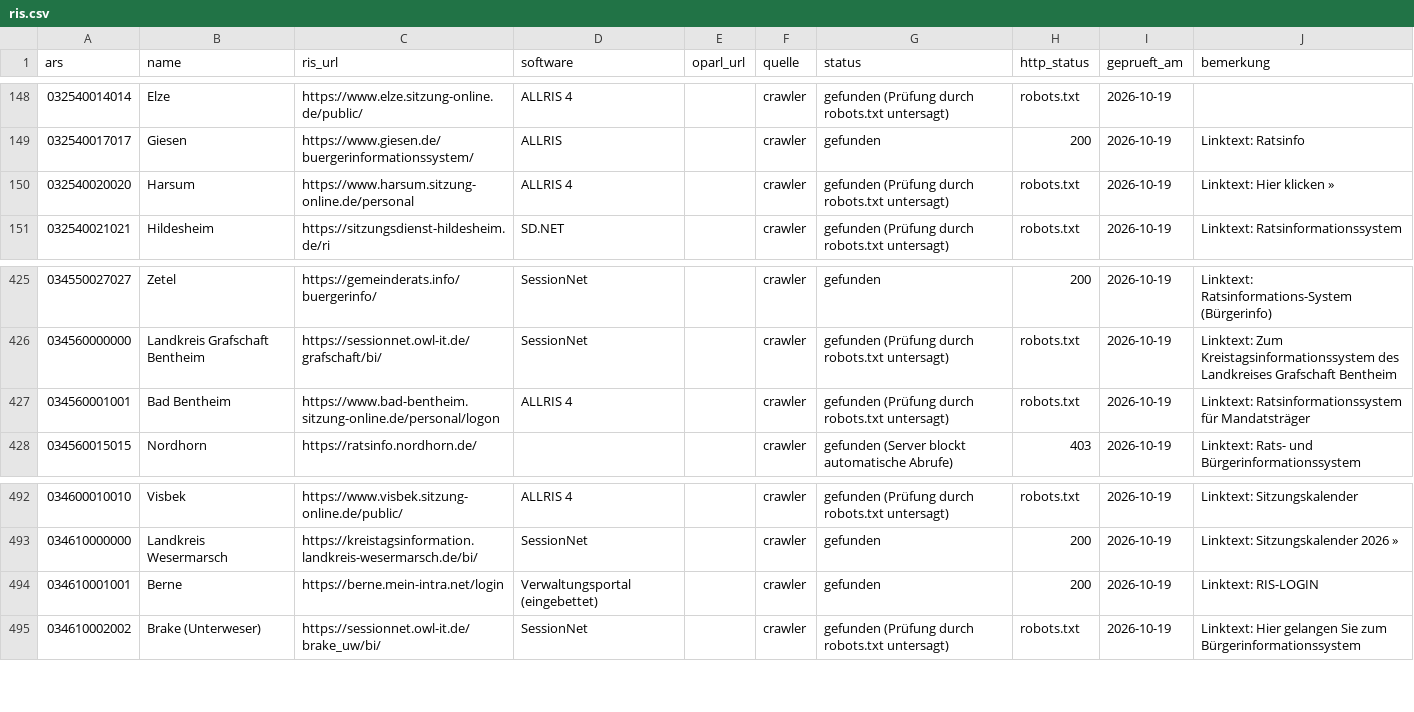
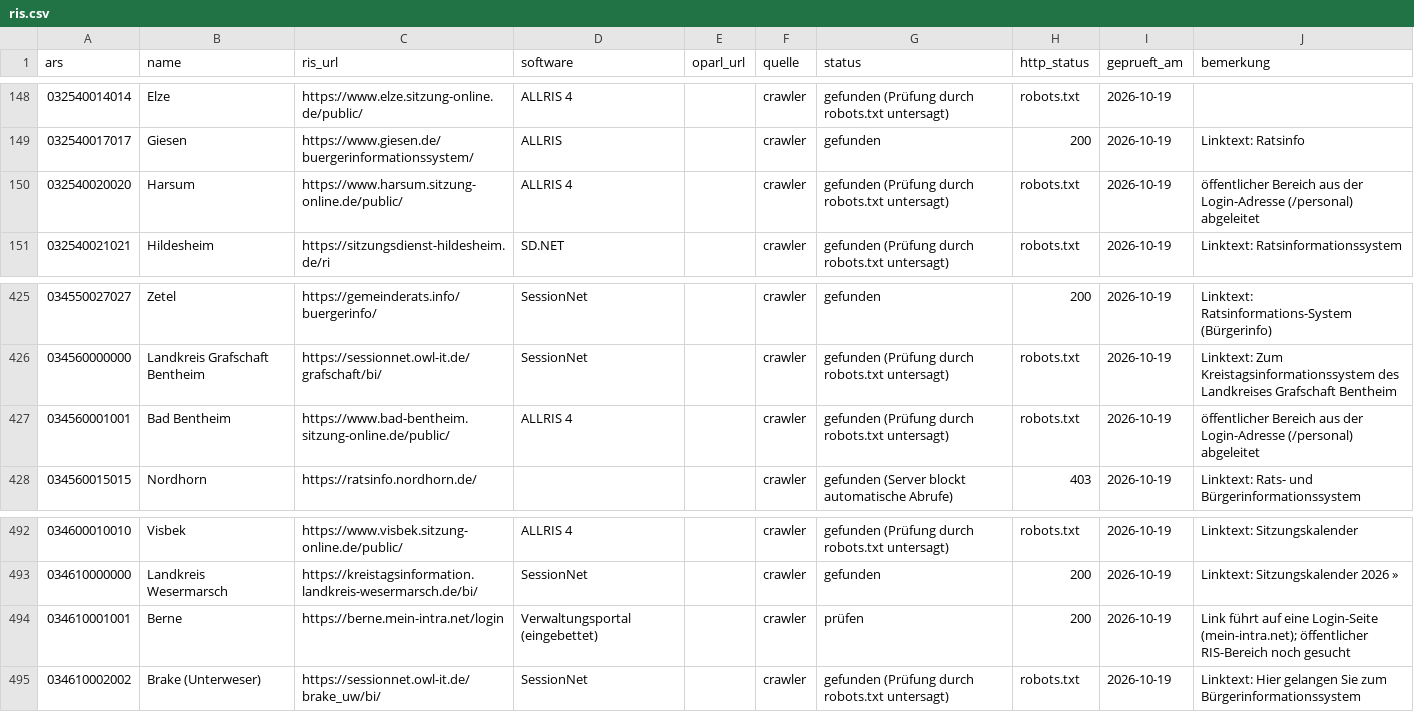
Before and after one commit to oleole712/ris-niedersachsen, a CSV file: data/ris.csv, drawn as a sheet; only a part is shown, gaps mark what is left out.

```diff
--- a/data/ris.csv
+++ b/data/ris.csv
@@ -149,3 +149,3 @@ ars,name,ris_url,software,oparl_url,quelle,status,http_status,geprueft_am,bemerk
 032540017017,Giesen,https://www.giesen.de/buergerinformationssystem/,ALLRIS,,crawler,gefunden,200,2026-10-19,Linktext: Ratsinfo
-032540020020,Harsum,https://www.harsum.sitzung-online.de/personal,ALLRIS 4,,crawler,gefunden (Prüfung durch robots.txt untersagt),robots.txt,2026-10-19,Linktext: Hier klicken »
+032540020020,Harsum,https://www.harsum.sitzung-online.de/public/,ALLRIS 4,,crawler,gefunden (Prüfung durch robots.txt untersagt),robots.txt,2026-10-19,öffentlicher Bereich aus der Login-Adresse (/personal) abgeleitet
 032540021021,Hildesheim,https://sitzungsdienst-hildesheim.de/ri,SD.NET,,crawler,gefunden (Prüfung durch robots.txt untersagt),robots.txt,2026-10-19,Linktext: Ratsinformationssystem
@@ -426,3 +426,3 @@ ars,name,ris_url,software,oparl_url,quelle,status,http_status,geprueft_am,bemerk
 034560000000,Landkreis Grafschaft Bentheim,https://sessionnet.owl-it.de/grafschaft/bi/,SessionNet,,crawler,gefunden (Prüfung durch robots.txt untersagt),robots.txt,2026-10-19,Linktext: Zum Kreistagsinformationssystem des Landkreises Grafschaft Bentheim
-034560001001,Bad Bentheim,https://www.bad-bentheim.sitzung-online.de/personal/logon,ALLRIS 4,,crawler,gefunden (Prüfung durch robots.txt untersagt),robots.txt,2026-10-19,Linktext: Ratsinformationssystem für Mandatsträger
+034560001001,Bad Bentheim,https://www.bad-bentheim.sitzung-online.de/public/,ALLRIS 4,,crawler,gefunden (Prüfung durch robots.txt untersagt),robots.txt,2026-10-19,öffentlicher Bereich aus der Login-Adresse (/personal) abgeleitet
 034560015015,Nordhorn,https://ratsinfo.nordhorn.de/,,,crawler,gefunden (Server blockt automatische Abrufe),403,2026-10-19,Linktext: Rats- und Bürgerinformationssystem
@@ -493,3 +493,3 @@ ars,name,ris_url,software,oparl_url,quelle,status,http_status,geprueft_am,bemerk
 034610000000,Landkreis Wesermarsch,https://kreistagsinformation.landkreis-wesermarsch.de/bi/,SessionNet,,crawler,gefunden,200,2026-10-19,Linktext: Sitzungskalender 2026 »
-034610001001,Berne,https://berne.mein-intra.net/login,Verwaltungsportal (eingebettet),,crawler,gefunden,200,2026-10-19,Linktext: RIS-LOGIN
+034610001001,Berne,https://berne.mein-intra.net/login,Verwaltungsportal (eingebettet),,crawler,prüfen,200,2026-10-19,Link führt auf eine Login-Seite (mein-intra.net); öffentlicher RIS-Bereich noch gesucht
 034610002002,Brake (Unterweser),https://sessionnet.owl-it.de/brake_uw/bi/,SessionNet,,crawler,gefunden (Prüfung durch robots.txt untersagt),robots.txt,2026-10-19,Linktext: Hier gelangen Sie zum Bürgerinformationssystem
```
Also changed, not shown: data/ris-niedersachsen.csv, 4 other files.
